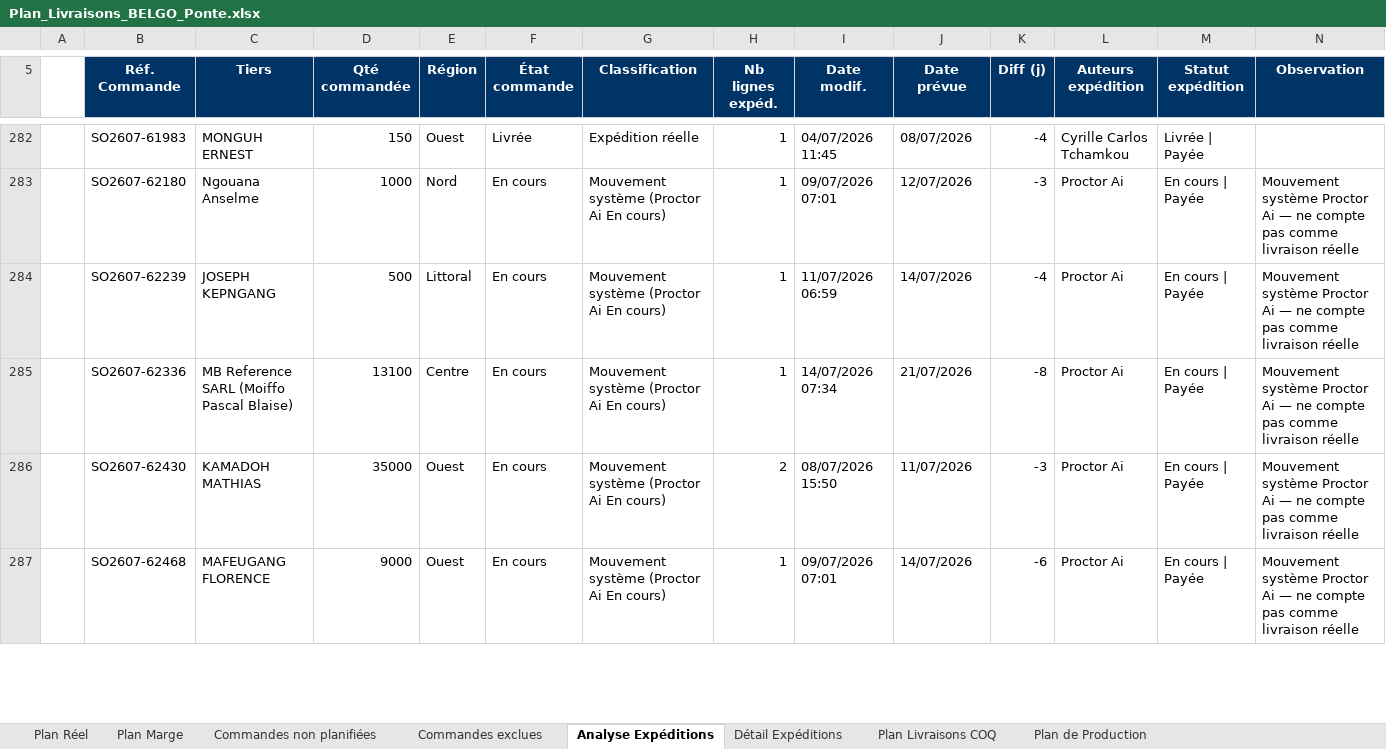
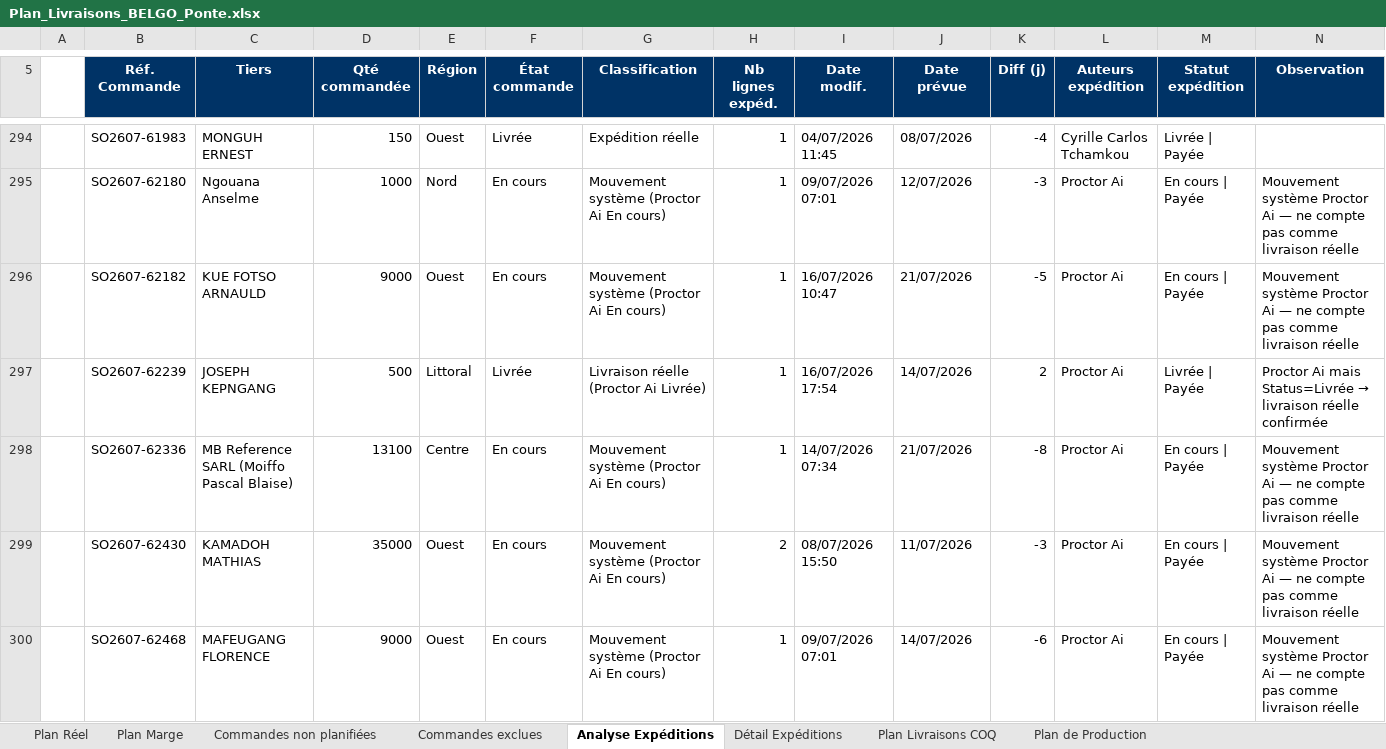
Before and after one commit to frwil/data-analysis, an Excel workbook: Prog poussin/Popo/output/Plan_Livraisons_BELGO_Ponte.xlsx, sheet Analyse Expéditions, drawn as a sheet; only a part is shown, gaps mark what is left out; values as stored, in another font and other column widths than the file's, no borders; addresses are those after the commit; the diff covers the shown part only; the diff names each change by its address in the sheet, - before the commit and + after, or states it on an @@ line.

```diff
--- a/Prog poussin/Popo/output/Plan_Livraisons_BELGO_Ponte.xlsx (sheet Analyse Expéditions)
+++ b/Prog poussin/Popo/output/Plan_Livraisons_BELGO_Ponte.xlsx (sheet Analyse Expéditions)
+row 296:  | SO2607-62182 | KUE FOTSO ARNAULD | 9000 | Ouest | En cours | Mouvement système (Proctor Ai En cours) | 1 | 16/07/2026 10:47 | 21/07/2026 | -5 | Proctor Ai | En cours | Payée | Mouvement système Proctor Ai — ne compte pas comme livraison réelle
-F297 (État commande): En cours
+F297 (État commande): Livrée
-G297 (Classification): Mouvement système (Proctor Ai En cours)
+G297 (Classification): Livraison réelle (Proctor Ai Livrée)
-I297 (Date modif.): 11/07/2026 06:59
+I297 (Date modif.): 16/07/2026 17:54
-K297 (Diff (j)): -4
+K297 (Diff (j)): 2
-M297 (Statut expédition): En cours | Payée
+M297 (Statut expédition): Livrée | Payée
@@ N297 (Observation): Mouvement système Proctor Ai — ne compte pas comme livraison réelle → Proctor Ai mais Status=Livrée → livraison réelle confirmée @@
```
Also changed, not shown: 21 added rows and 96 edited cells elsewhere in this sheet, sheet Plan Marge, sheet Commandes non planifiées, sheet Plan Réel, sheet Détail Expéditions, sheet Plan Livraisons COQ, sheet Commandes exclues, 1 more sheet, 2 other files.
